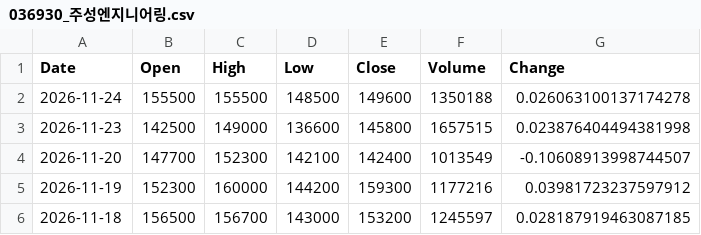
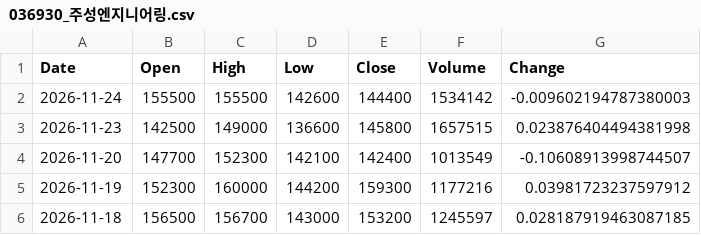
Before and after one commit to trizzen-jc/stock-data, a CSV file: data/Kosdaq/036930_주성엔지니어링.csv, drawn as a sheet; only a part is shown.

```diff
--- a/data/Kosdaq/036930_주성엔지니어링.csv
+++ b/data/Kosdaq/036930_주성엔지니어링.csv
@@ -1,3 +1,3 @@
 Date,Open,High,Low,Close,Volume,Change
-2026-11-24,155500,155500,148500,149600,1350188,0.026063100137174278
+2026-11-24,155500,155500,142600,144400,1534142,-0.009602194787380003
 2026-11-23,142500,149000,136600,145800,1657515,0.023876404494381998
```
Also changed, not shown: data/Kosdaq/028300_HLB.csv, data/Kosdaq/247540_에코프로비엠.csv, 38 other files.
